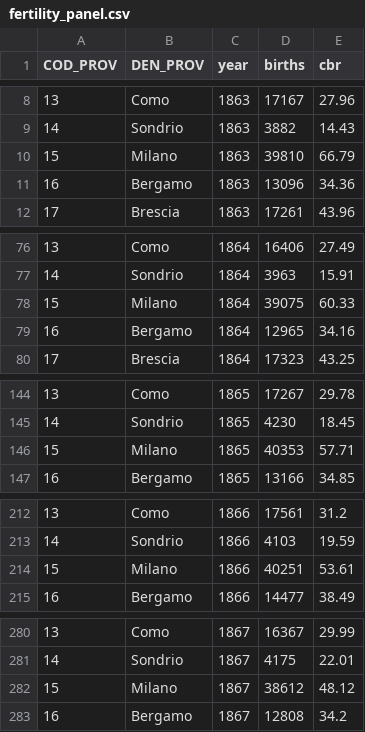
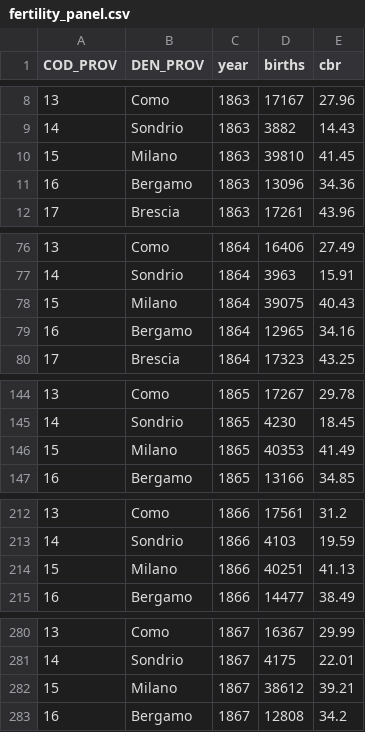
Before and after one commit to nicolabarban/demopast, a CSV file: data/fertility/fertility_panel.csv, drawn as a sheet; only a part is shown, gaps mark what is left out; the diff covers the shown part only.

```diff
--- a/data/fertility/fertility_panel.csv
+++ b/data/fertility/fertility_panel.csv
@@ -9,3 +9,3 @@ COD_PROV,DEN_PROV,year,births,cbr
 14,Sondrio,1863,3882,14.43
-15,Milano,1863,39810,66.79
+15,Milano,1863,39810,41.45
 16,Bergamo,1863,13096,34.36
@@ -77,3 +77,3 @@ COD_PROV,DEN_PROV,year,births,cbr
 14,Sondrio,1864,3963,15.91
-15,Milano,1864,39075,60.33
+15,Milano,1864,39075,40.43
 16,Bergamo,1864,12965,34.16
@@ -145,3 +145,3 @@ COD_PROV,DEN_PROV,year,births,cbr
 14,Sondrio,1865,4230,18.45
-15,Milano,1865,40353,57.71
+15,Milano,1865,40353,41.49
 16,Bergamo,1865,13166,34.85
@@ -213,3 +213,3 @@ COD_PROV,DEN_PROV,year,births,cbr
 14,Sondrio,1866,4103,19.59
-15,Milano,1866,40251,53.61
+15,Milano,1866,40251,41.13
 16,Bergamo,1866,14477,38.49
@@ -281,3 +281,3 @@ COD_PROV,DEN_PROV,year,births,cbr
 14,Sondrio,1867,4175,22.01
-15,Milano,1867,38612,48.12
+15,Milano,1867,38612,39.21
 16,Bergamo,1867,12808,34.2
```
Also changed, not shown: 3 edited cells elsewhere in this file, data/census/census_1861.csv, data/marriages/marriages_panel.csv, 1 other file.
